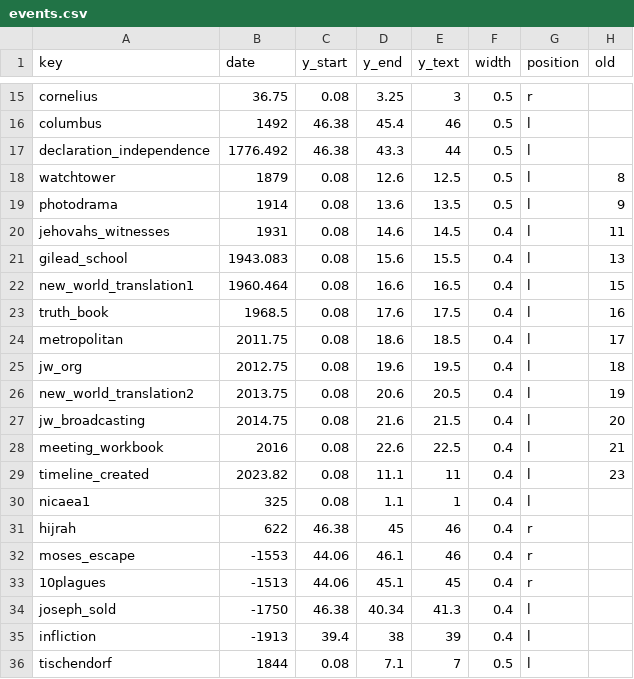
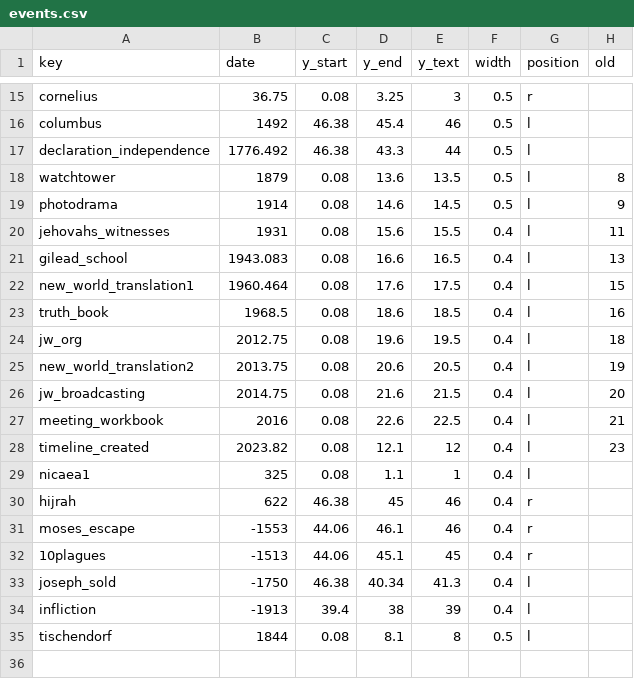
Before and after one commit to kreier/timeline, a CSV file: db/events.csv, drawn as a sheet; only a part is shown, gaps mark what is left out.

```diff
--- a/db/events.csv
+++ b/db/events.csv
@@ -17,9 +17,8 @@ columbus,1492,46.38,45.4,46,0.5,l,
 declaration_independence,1776.492,46.38,43.3,44,0.5,l,
-watchtower,1879,0.08,12.6,12.5,0.5,l,8
-photodrama,1914,0.08,13.6,13.5,0.5,l,9
-jehovahs_witnesses,1931,0.08,14.6,14.5,0.4,l,11
-gilead_school,1943.083,0.08,15.6,15.5,0.4,l,13
-new_world_translation1,1960.464,0.08,16.6,16.5,0.4,l,15
-truth_book,1968.5,0.08,17.6,17.5,0.4,l,16
-metropolitan,2011.75,0.08,18.6,18.5,0.4,l,17
+watchtower,1879,0.08,13.6,13.5,0.5,l,8
+photodrama,1914,0.08,14.6,14.5,0.5,l,9
+jehovahs_witnesses,1931,0.08,15.6,15.5,0.4,l,11
+gilead_school,1943.083,0.08,16.6,16.5,0.4,l,13
+new_world_translation1,1960.464,0.08,17.6,17.5,0.4,l,15
+truth_book,1968.5,0.08,18.6,18.5,0.4,l,16
 jw_org,2012.75,0.08,19.6,19.5,0.4,l,18
@@ -28,3 +27,3 @@ jw_broadcasting,2014.75,0.08,21.6,21.5,0.4,l,20
 meeting_workbook,2016,0.08,22.6,22.5,0.4,l,21
-timeline_created,2023.82,0.08,11.1,11,0.4,l,23
+timeline_created,2023.82,0.08,12.1,12,0.4,l,23
 nicaea1,325,0.08,1.1,1,0.4,l,
@@ -35,2 +34,2 @@ joseph_sold,-1750,46.38,40.34,41.3,0.4,l,
 infliction,-1913,39.4,38,39,0.4,l,
-tischendorf,1844,0.08,7.1,7,0.5,l,
+tischendorf,1844,0.08,8.1,8,0.5,l,
```
Also changed, not shown: db/dictionary_en.csv, db/events_objects.csv, 8 other files.
